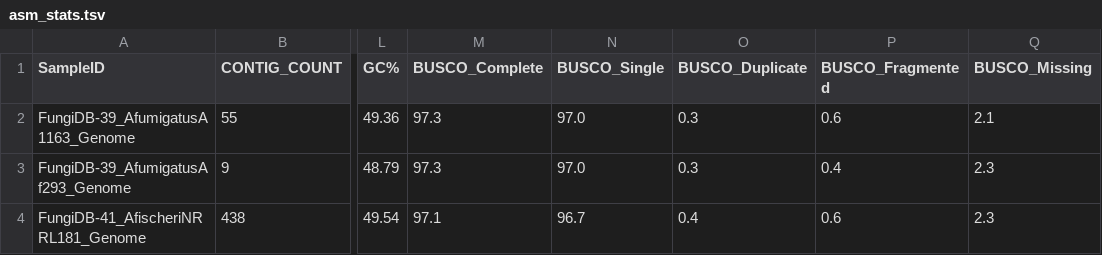
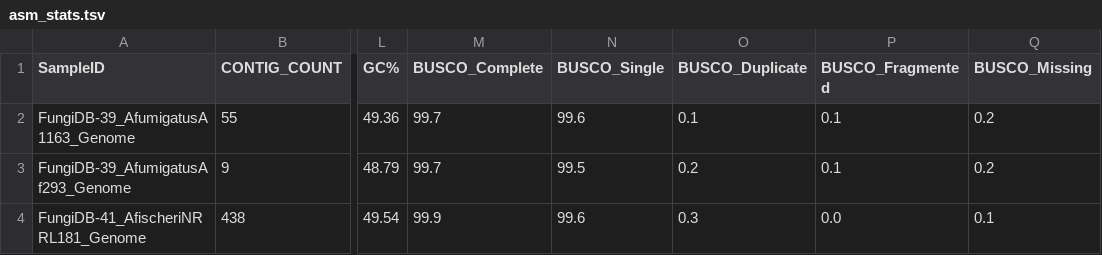
Before and after one commit to stajichlab/Afumigatus_RefStrains, a TSV file: prior_ref/asm_stats.tsv, drawn as a sheet; only a part is shown, gaps mark what is left out; the diff names each change by its address in the sheet, - before the commit and + after, or states it on an @@ line.

Commit message:
more sensitivity in busco 5.3.0

```diff
--- a/prior_ref/asm_stats.tsv
+++ b/prior_ref/asm_stats.tsv
-M2:M3 (BUSCO_Complete): 97.3
+M2:M3 (BUSCO_Complete): 99.7
-N2 (BUSCO_Single): 97.0
+N2 (BUSCO_Single): 99.6
-O2 (BUSCO_Duplicate): 0.3
+O2 (BUSCO_Duplicate): 0.1
-P2 (BUSCO_Fragmented): 0.6
+P2 (BUSCO_Fragmented): 0.1
-Q2 (BUSCO_Missing): 2.1
+Q2 (BUSCO_Missing): 0.2
-N3 (BUSCO_Single): 97.0
+N3 (BUSCO_Single): 99.5
-O3 (BUSCO_Duplicate): 0.3
+O3 (BUSCO_Duplicate): 0.2
-P3 (BUSCO_Fragmented): 0.4
+P3 (BUSCO_Fragmented): 0.1
-Q3 (BUSCO_Missing): 2.3
+Q3 (BUSCO_Missing): 0.2
-M4 (BUSCO_Complete): 97.1
+M4 (BUSCO_Complete): 99.9
-N4 (BUSCO_Single): 96.7
+N4 (BUSCO_Single): 99.6
-O4 (BUSCO_Duplicate): 0.4
+O4 (BUSCO_Duplicate): 0.3
-P4 (BUSCO_Fragmented): 0.6
+P4 (BUSCO_Fragmented): 0.0
-Q4 (BUSCO_Missing): 2.3
+Q4 (BUSCO_Missing): 0.1
```
